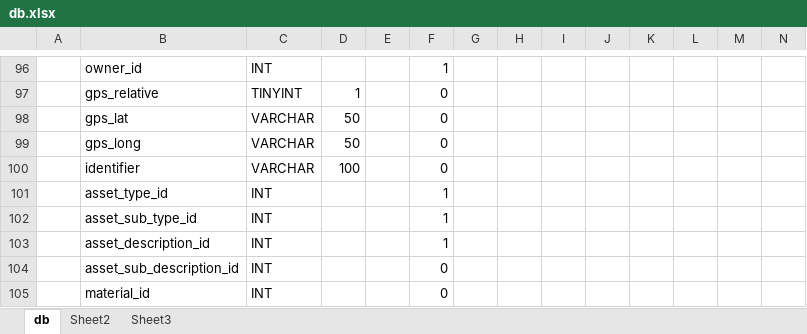
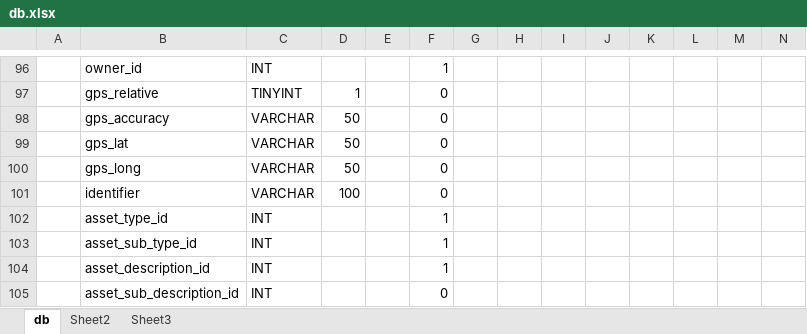
Before and after one commit to Nirph-Andre/AssetCaptureBE, an Excel workbook: data/db.xlsx, sheet db, drawn as a sheet; only a part is shown, gaps mark what is left out; the shorter side is filled out with more unchanged rows; values as stored, in another font and other column widths than the file's, no borders; rows hold the shown columns only; the diff names each change by its address in the sheet, - before the commit and + after, or states it on an @@ line.

Commit message:
Added gps accuracy

```diff
--- a/data/db.xlsx (sheet db)
+++ b/data/db.xlsx (sheet db)
+row 98:  | gps_accuracy | VARCHAR | 50 |  | 0
```
Also changed, not shown: 5 other files.
